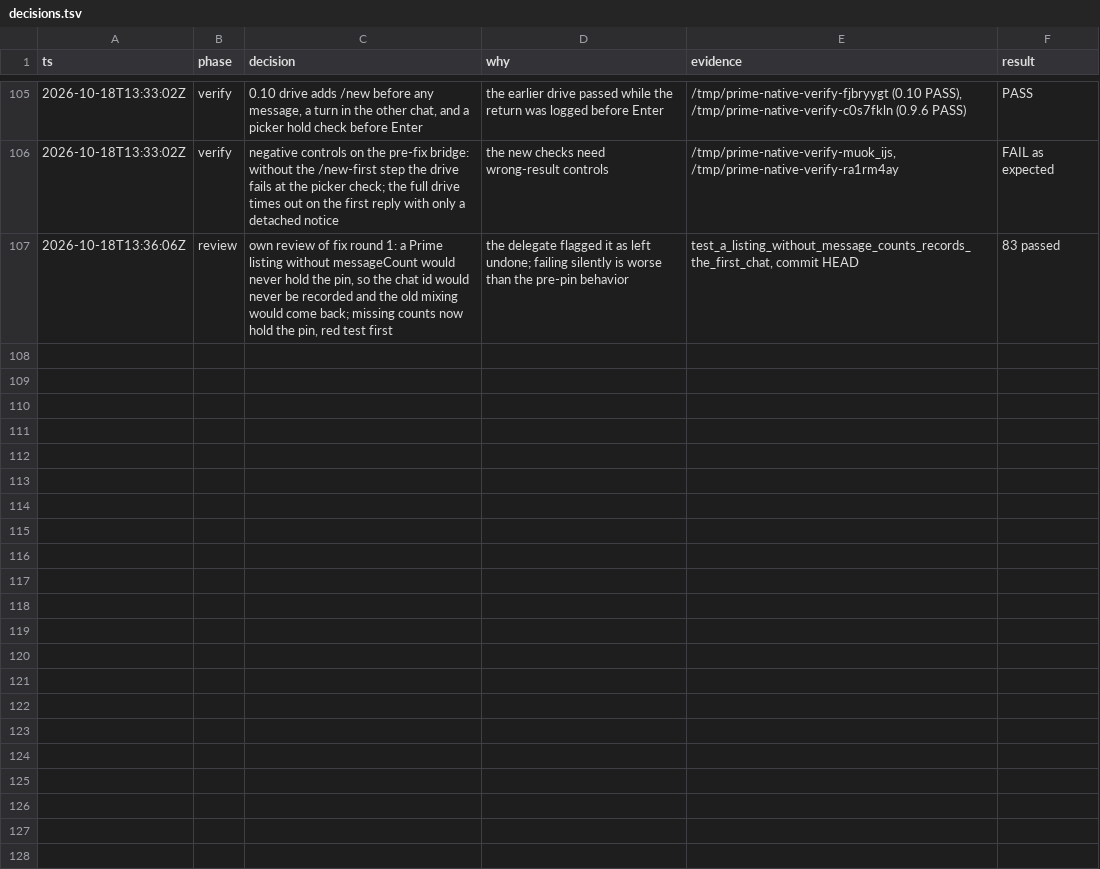
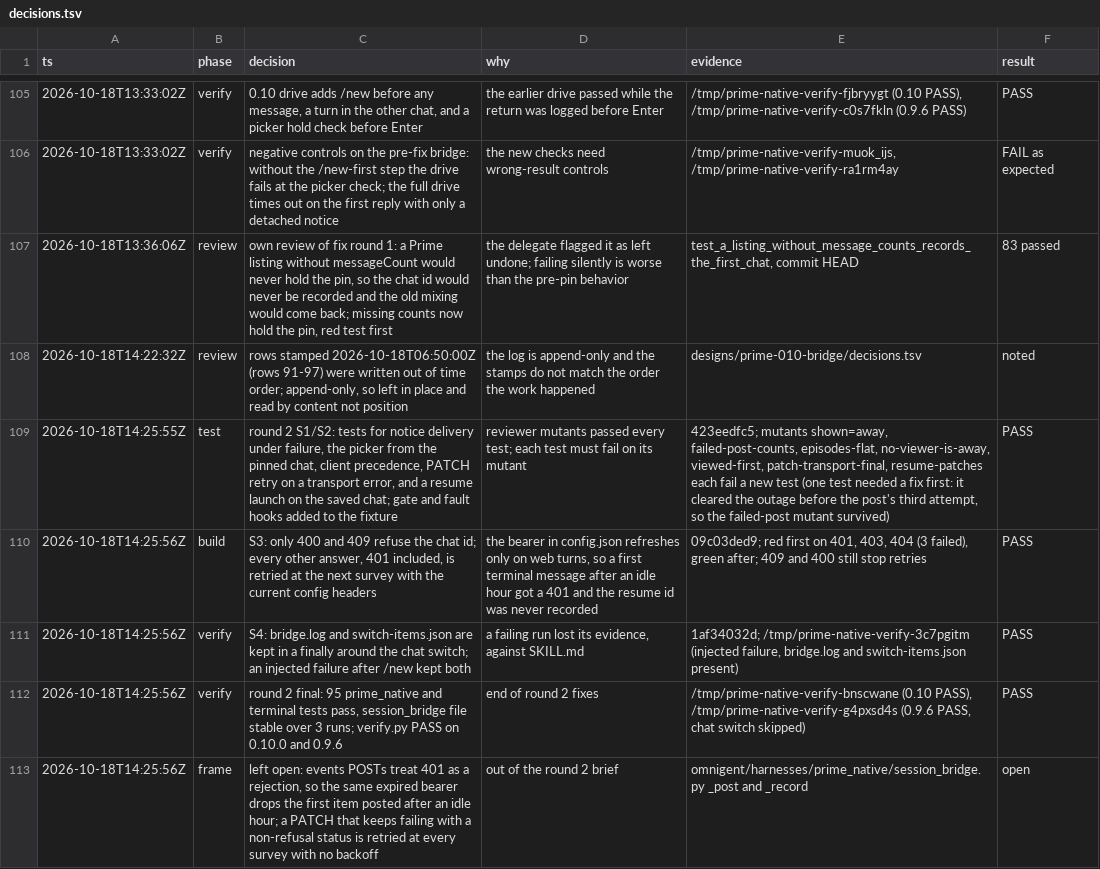
Before and after one commit to mdsmithaustin/omnigent, a TSV file: designs/prime-010-bridge/decisions.tsv, drawn as a sheet; only a part is shown, gaps mark what is left out; the diff names each change by its address in the sheet, - before the commit and + after, or states it on an @@ line.

Commit message:
docs(prime-010-bridge): log fix round 2

```diff
--- a/designs/prime-010-bridge/decisions.tsv
+++ b/designs/prime-010-bridge/decisions.tsv
+row 108: 2026-10-18T14:22:32Z | review | rows stamped 2026-10-18T06:50:00Z (rows 91-97) were written out of time order; append-only, so left in place and read by content not position | the log is append-only and the stamps do not match the order the work happened | designs/prime-010-bridge/decisions.tsv | noted
+row 109: 2026-10-18T14:25:55Z | test | round 2 S1/S2: tests for notice delivery under failure, the picker from the pinned chat, client precedence, PATCH retry on a transport error, and a resume launch on the saved chat; gate and fault hooks added to the fixture | reviewer mutants passed every test; each test must fail on its mutant | 423eedfc5; mutants shown=away, failed-post-counts, episodes-flat, no-viewer-is-away, viewed-first, patch-transport-final, resume-patches each fail a new test (one test needed a fix first: it cleared the outage before the post's third attempt, so the failed-post mutant survived) | PASS
+row 110: 2026-10-18T14:25:56Z | build | S3: only 400 and 409 refuse the chat id; every other answer, 401 included, is retried at the next survey with the current config headers | the bearer in config.json refreshes only on web turns, so a first terminal message after an idle hour got a 401 and the resume id was never recorded | 09c03ded9; red first on 401, 403, 404 (3 failed), green after; 409 and 400 still stop retries | PASS
+row 111: 2026-10-18T14:25:56Z | verify | S4: bridge.log and switch-items.json are kept in a finally around the chat switch; an injected failure after /new kept both | a failing run lost its evidence, against SKILL.md | 1af34032d; /tmp/prime-native-verify-3c7pgitm (injected failure, bridge.log and switch-items.json present) | PASS
+row 112: 2026-10-18T14:25:56Z | verify | round 2 final: 95 prime_native and terminal tests pass, session_bridge file stable over 3 runs; verify.py PASS on 0.10.0 and 0.9.6 | end of round 2 fixes | /tmp/prime-native-verify-bnscwane (0.10 PASS), /tmp/prime-native-verify-g4pxsd4s (0.9.6 PASS, chat switch skipped) | PASS
+row 113: 2026-10-18T14:25:56Z | frame | left open: events POSTs treat 401 as a rejection, so the same expired bearer drops the first item posted after an idle hour; a PATCH that keeps failing with a non-refusal status is retried at every survey with no backoff | out of the round 2 brief | omnigent/harnesses/prime_native/session_bridge.py _post and _record | open
```
